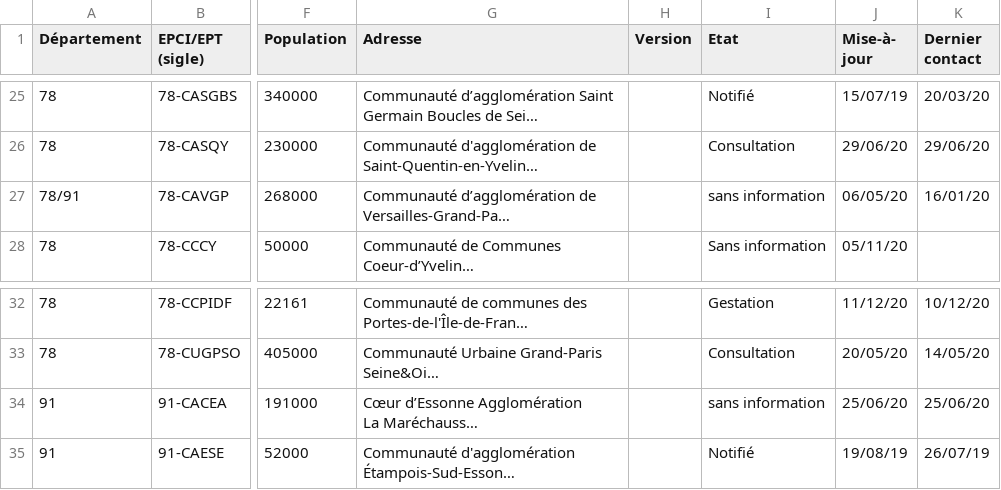
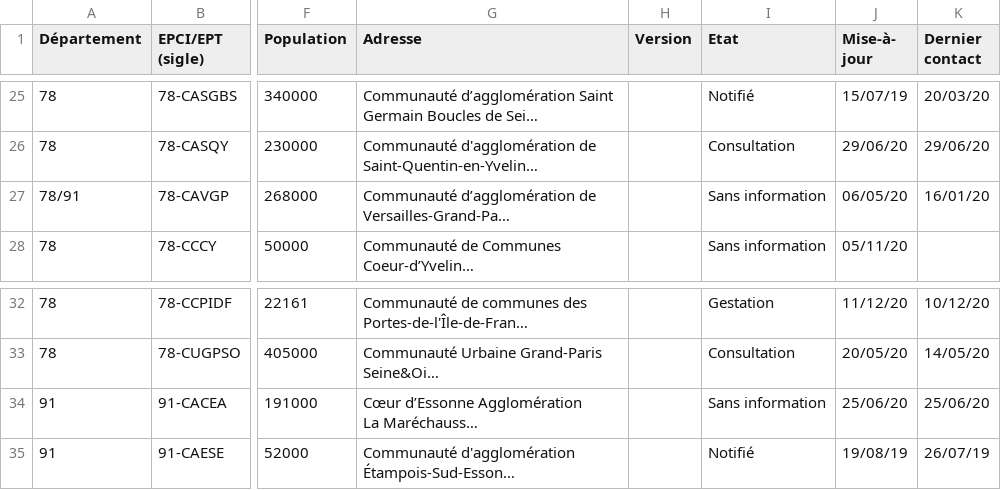
Before and after one commit to SECV-PEE/Tableau-de-bord-DRIEE, a CSV file: public/data/page8_territoires/PCAET.csv, drawn as a sheet; only a part is shown, gaps mark what is left out; long unchanged cells end in …; the diff names each change by its address in the sheet, - before the commit and + after, or states it on an @@ line.

Commit message:
Update PCAET.csv

```diff
--- a/public/data/page8_territoires/PCAET.csv
+++ b/public/data/page8_territoires/PCAET.csv
-I27 (Etat): sans information
+I27 (Etat): Sans information
-I34 (Etat): sans information
+I34 (Etat): Sans information
```
